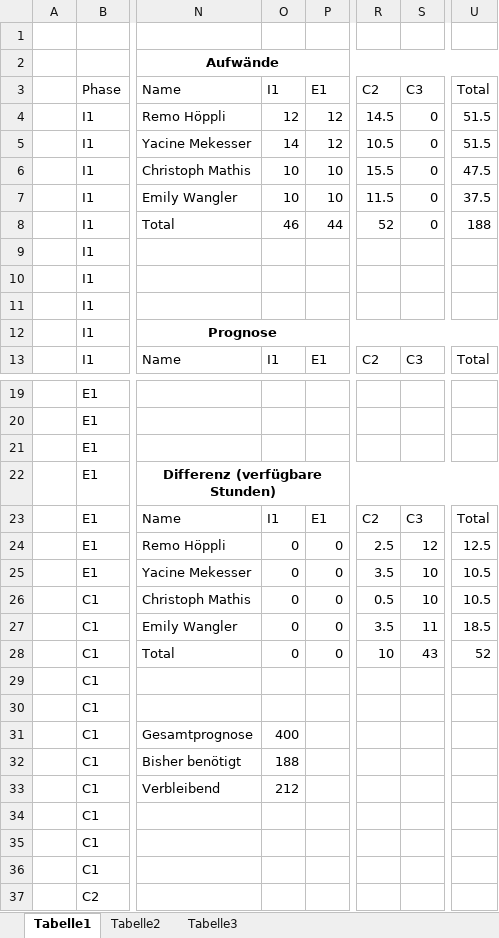
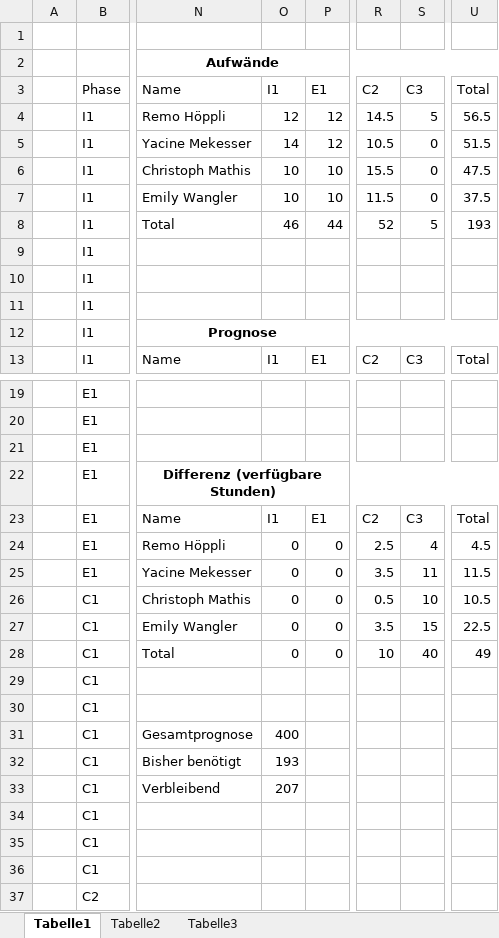
Before and after one commit to docker-apps/Docker, an Excel workbook: Documents/Projektmanagement/Stundenerfassung.xlsx, sheet Tabelle1, drawn as a sheet; only a part is shown, gaps mark what is left out; values as stored, in another font and other column widths than the file's, no borders; table styles not drawn; the diff covers the shown part only; the diff names each change by its address in the sheet, - before the commit and + after, or states it on an @@ line.

```diff
--- a/Documents/Projektmanagement/Stundenerfassung.xlsx (sheet Tabelle1)
+++ b/Documents/Projektmanagement/Stundenerfassung.xlsx (sheet Tabelle1)
-S4 (C3): 0
+S4 (C3): 5
-U4 (Total): 51.5
+U4 (Total): 56.5
-S8 (C3): 0
+S8 (C3): 5
-U8 (Total): 188
+U8 (Total): 193
-S24 (C3): 12
+S24 (C3): 4
-U24 (Total): 12.5
+U24 (Total): 4.5
-S25 (C3): 10
+S25 (C3): 11
-U25 (Total): 10.5
+U25 (Total): 11.5
-S27 (C3): 11
+S27 (C3): 15
-U27 (Total): 18.5
+U27 (Total): 22.5
-S28 (C3): 43
+S28 (C3): 40
-U28 (Total): 52
+U28 (Total): 49
-O32 (I1): 188
+O32 (I1): 193
-O33 (I1): 212
+O33 (I1): 207
```
Also changed, not shown: 6 added rows, 6 removed rows and 19 edited cells elsewhere in this sheet, Documents/Projektmanagement/Analyse_Projektmanagement.xlsx.
